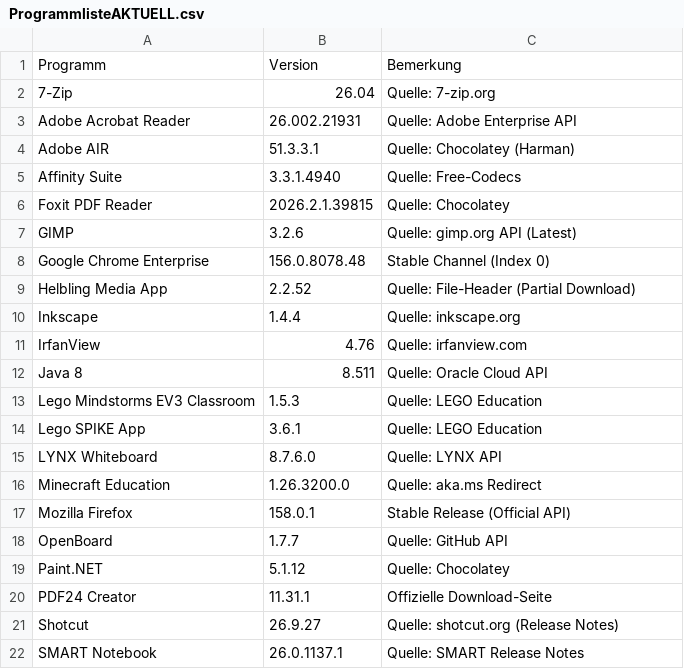
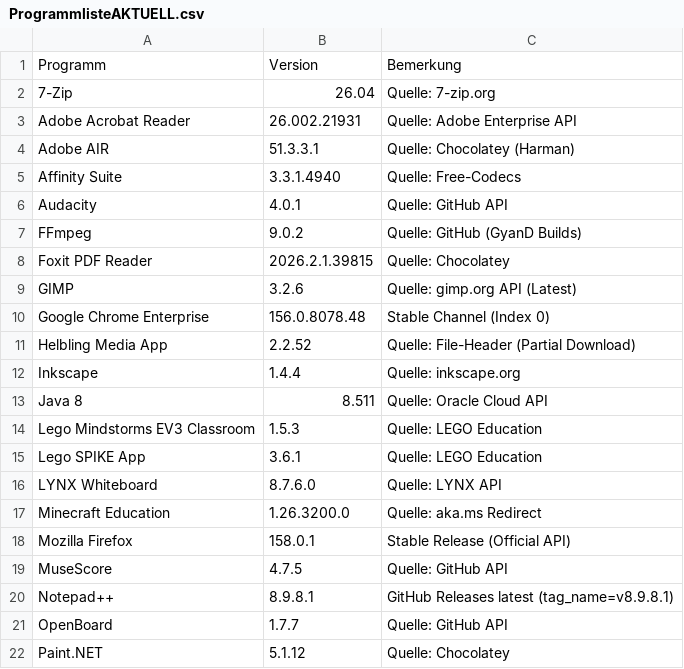
Before and after one commit to loufrance/Software-Monitor-v2, a CSV file: ProgrammlisteAKTUELL.csv, drawn as a sheet; only a part is shown; the shorter side is filled out with more unchanged rows; removed rows and columns are numbered as before the commit, all else as after; the diff names each change by its address in the sheet, - before the commit and + after, or states it on an @@ line.

```diff
--- a/ProgrammlisteAKTUELL.csv
+++ b/ProgrammlisteAKTUELL.csv
+row 6: Audacity | 4.0.1 | Quelle: GitHub API
+row 7: FFmpeg | 9.0.2 | Quelle: GitHub (GyanD Builds)
-row 11: IrfanView | 4.76 | Quelle: irfanview.com
+row 19: MuseScore | 4.7.5 | Quelle: GitHub API
+row 20: Notepad++ | 8.9.8.1 | GitHub Releases latest (tag_name=v8.9.8.1)
```
